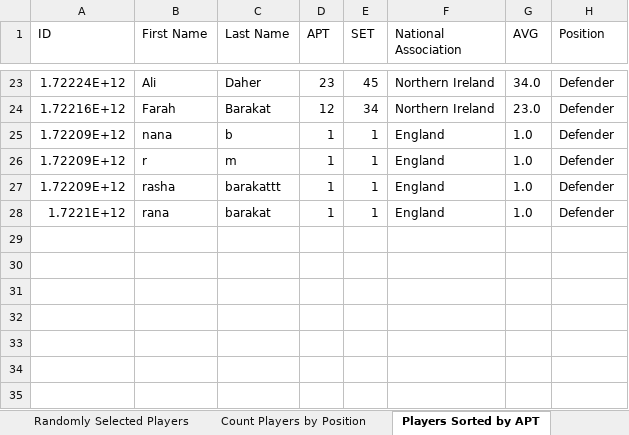
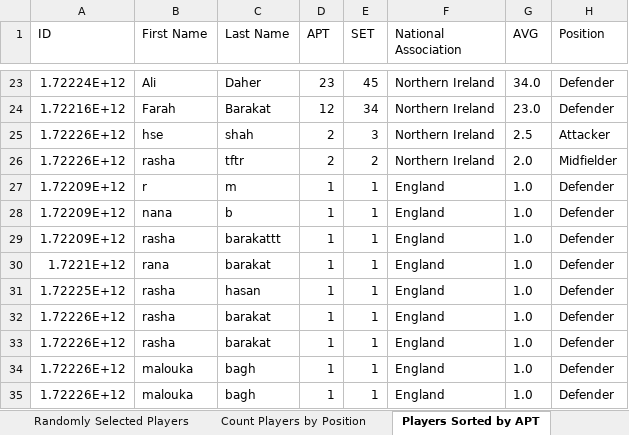
Before and after one commit to rhb16/FOOTBALLProject, an Excel workbook: football_club_data.xlsx, sheet Players Sorted by APT, drawn as a sheet; only a part is shown, gaps mark what is left out; values as stored, in another font and other column widths than the file's, no borders; the diff names each change by its address in the sheet, - before the commit and + after, or states it on an @@ line.

Commit message:
Add:all the info of the player are from the database

```diff
--- a/football_club_data.xlsx (sheet Players Sorted by APT)
+++ b/football_club_data.xlsx (sheet Players Sorted by APT)
+row 25: 1.72226E+12 | hse | shah | 2 | 3 | Northern Ireland | 2.5 | Attacker
+row 26: 1.72226E+12 | rasha | tftr | 2 | 2 | Northern Ireland | 2.0 | Midfielder
@@ row 26 moved to row 27: 1.72209E+12 @@
+row 31: 1.72225E+12 | rasha | hasan | 1 | 1 | England | 1.0 | Defender
+row 32: 1.72226E+12 | rasha | barakat | 1 | 1 | England | 1.0 | Defender
+row 33: 1.72226E+12 | rasha | barakat | 1 | 1 | England | 1.0 | Defender
+row 34: 1.72226E+12 | malouka | bagh | 1 | 1 | England | 1.0 | Defender
+row 35: 1.72226E+12 | malouka | bagh | 1 | 1 | England | 1.0 | Defender
```
Also changed, not shown: sheet All Players, sheet Selected Team, sheet Randomly Selected Players, sheet Count Players by Position, sheet Player with Lowest AVG, other sheet tabs, 8 other files.
